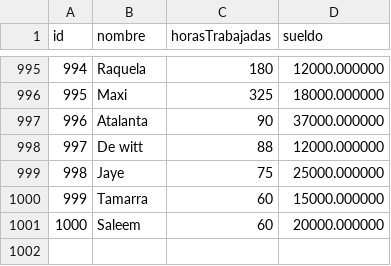
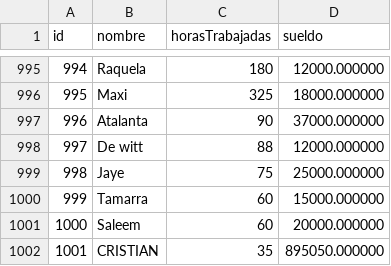
Before and after one commit to cristianromano/TP_LABORATORIO_1, a CSV file: TP3 - ABM DINAMICO/data.csv, drawn as a sheet; only a part is shown, gaps mark what is left out.

```diff
--- a/TP3 - ABM DINAMICO/data.csv
+++ b/TP3 - ABM DINAMICO/data.csv
@@ -1001 +1001,2 @@ id,nombre,horasTrabajadas,sueldo
 1000,Saleem,60,20000.000000
+1001,CRISTIAN,35,895050.000000
```
Also changed, not shown: TP3 - ABM DINAMICO/dataBinario.csv, 2 other files.
